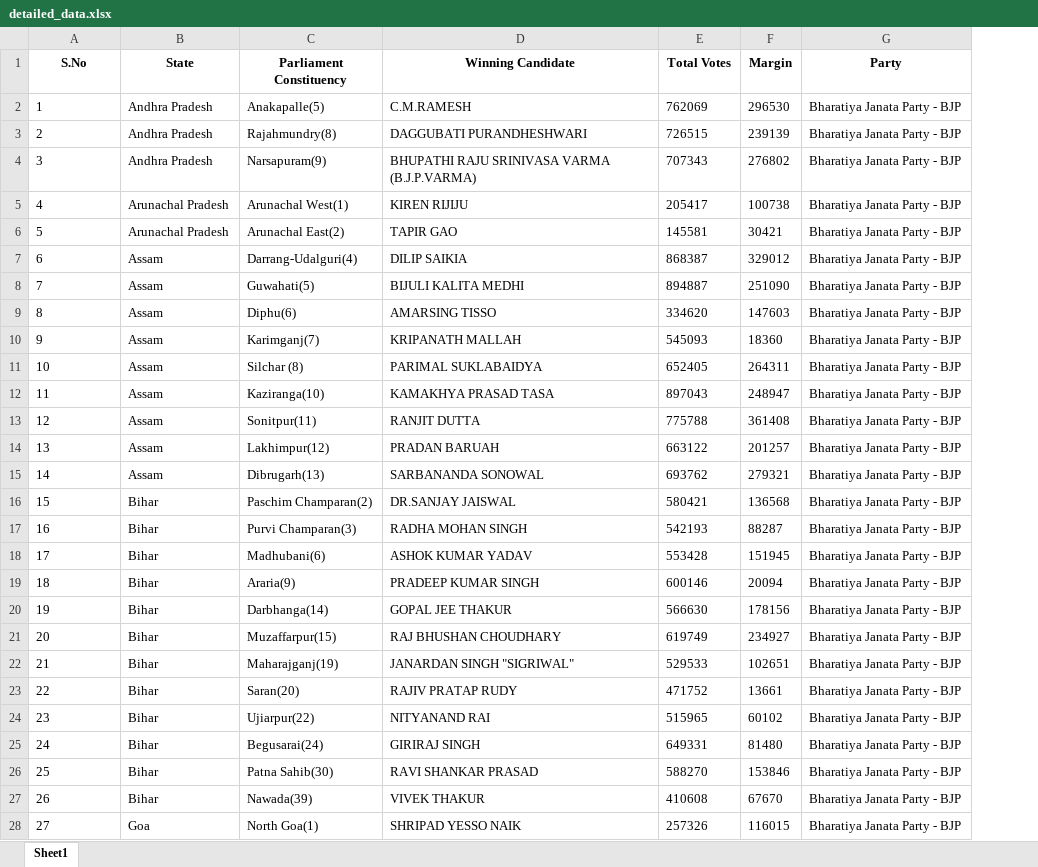
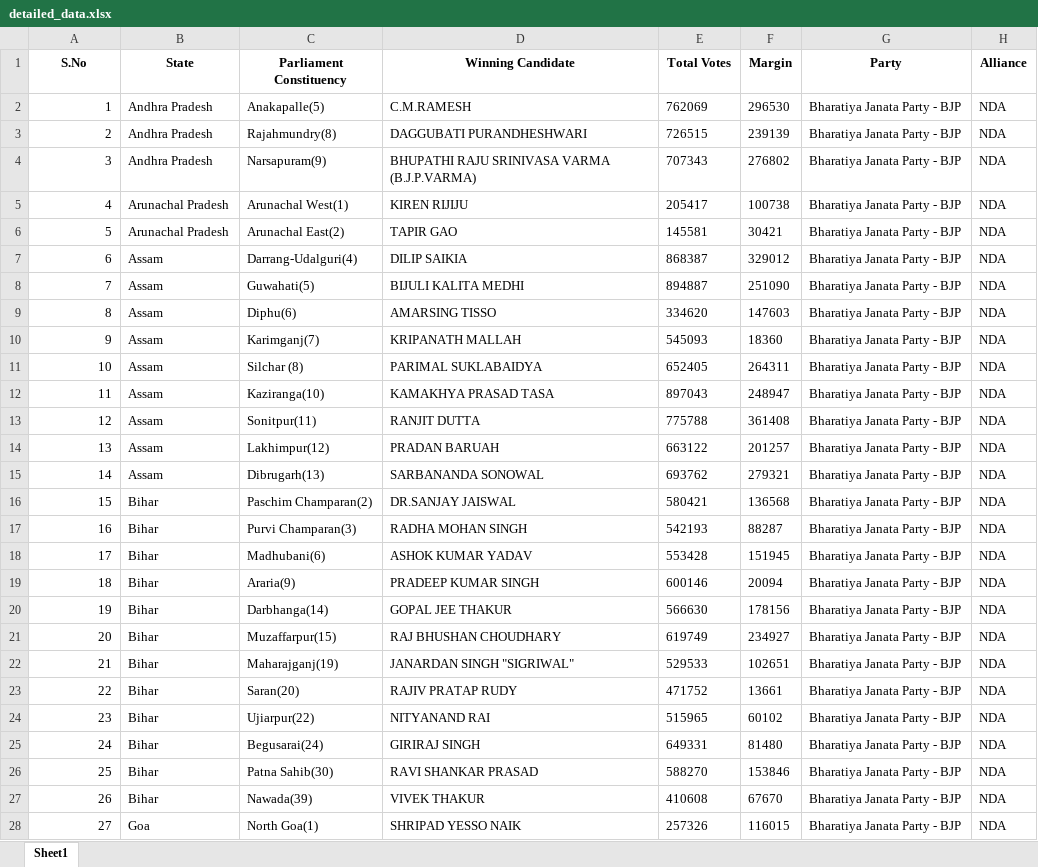
Before and after one commit to ChallaPavanSanthosh/loksabha, an Excel workbook: detailed_data.xlsx, sheet Sheet1, drawn as a sheet; only a part is shown; values as stored, in another font and other column widths than the file's, no borders; table styles not drawn; the diff covers the shown part only; the diff names each change by its address in the sheet, - before the commit and + after, or states it on an @@ line.

```diff
--- a/detailed_data.xlsx (sheet Sheet1)
+++ b/detailed_data.xlsx (sheet Sheet1)
+column H (Alliance), rows 2-28: all NDA
-A2:A28 alignment: left
+A2:A28 alignment: right
```
Also changed, not shown: cell formats elsewhere in this sheet, 4 other files.
